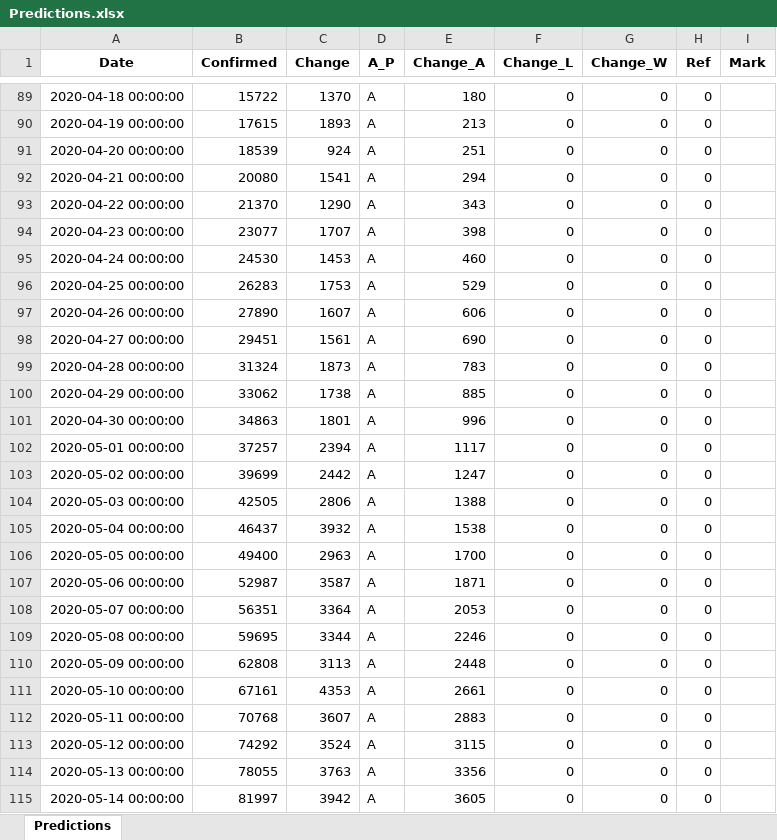
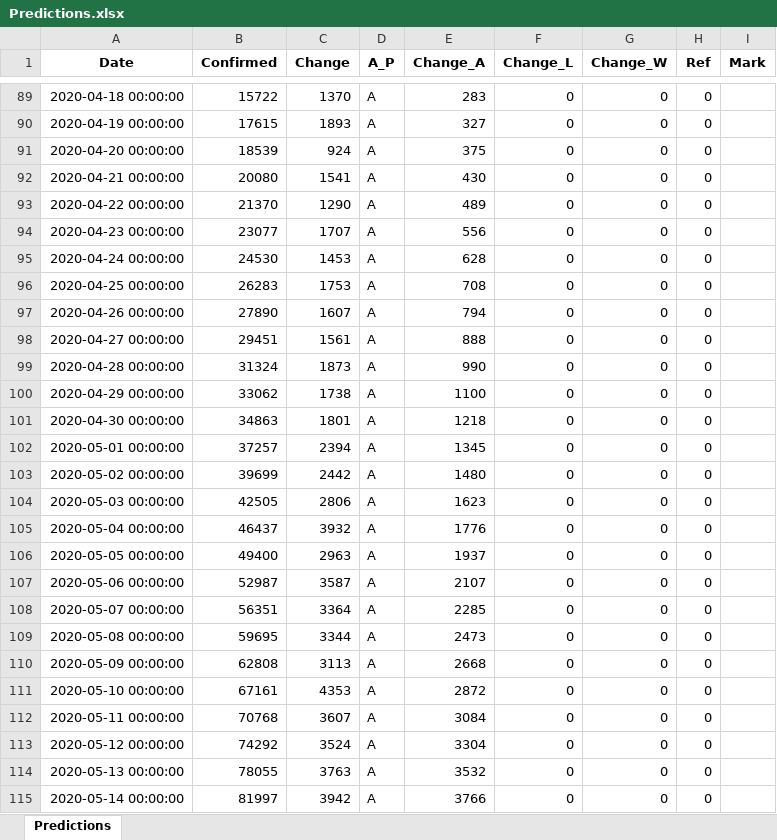
Before and after one commit to SidKumarSingh/covid-scripts, an Excel workbook: Predictions.xlsx, sheet Predictions, drawn as a sheet; only a part is shown, gaps mark what is left out; values as stored, in another font and other column widths than the file's, no borders; the diff covers the shown part only; the diff names each change by its address in the sheet, - before the commit and + after, or states it on an @@ line.

```diff
--- a/Predictions.xlsx (sheet Predictions)
+++ b/Predictions.xlsx (sheet Predictions)
-E89 (Change_A): 180
+E89 (Change_A): 283
-E90 (Change_A): 213
+E90 (Change_A): 327
-E91 (Change_A): 251
+E91 (Change_A): 375
-E92 (Change_A): 294
+E92 (Change_A): 430
-E93 (Change_A): 343
+E93 (Change_A): 489
-E94 (Change_A): 398
+E94 (Change_A): 556
-E95 (Change_A): 460
+E95 (Change_A): 628
-E96 (Change_A): 529
+E96 (Change_A): 708
-E97 (Change_A): 606
+E97 (Change_A): 794
-E98 (Change_A): 690
+E98 (Change_A): 888
-E99 (Change_A): 783
+E99 (Change_A): 990
-E100 (Change_A): 885
+E100 (Change_A): 1100
-E101 (Change_A): 996
+E101 (Change_A): 1218
-E102 (Change_A): 1117
+E102 (Change_A): 1345
-E103 (Change_A): 1247
+E103 (Change_A): 1480
-E104 (Change_A): 1388
+E104 (Change_A): 1623
-E105 (Change_A): 1538
+E105 (Change_A): 1776
-E106 (Change_A): 1700
+E106 (Change_A): 1937
-E107 (Change_A): 1871
+E107 (Change_A): 2107
-E108 (Change_A): 2053
+E108 (Change_A): 2285
-E109 (Change_A): 2246
+E109 (Change_A): 2473
-E110 (Change_A): 2448
+E110 (Change_A): 2668
-E111 (Change_A): 2661
+E111 (Change_A): 2872
-E112 (Change_A): 2883
+E112 (Change_A): 3084
-E113 (Change_A): 3115
+E113 (Change_A): 3304
-E114 (Change_A): 3356
+E114 (Change_A): 3532
-E115 (Change_A): 3605
+E115 (Change_A): 3766
```
Also changed, not shown: 59 added rows and 863 edited cells elsewhere in this sheet, Data_summary.xlsx, 3 other files.
